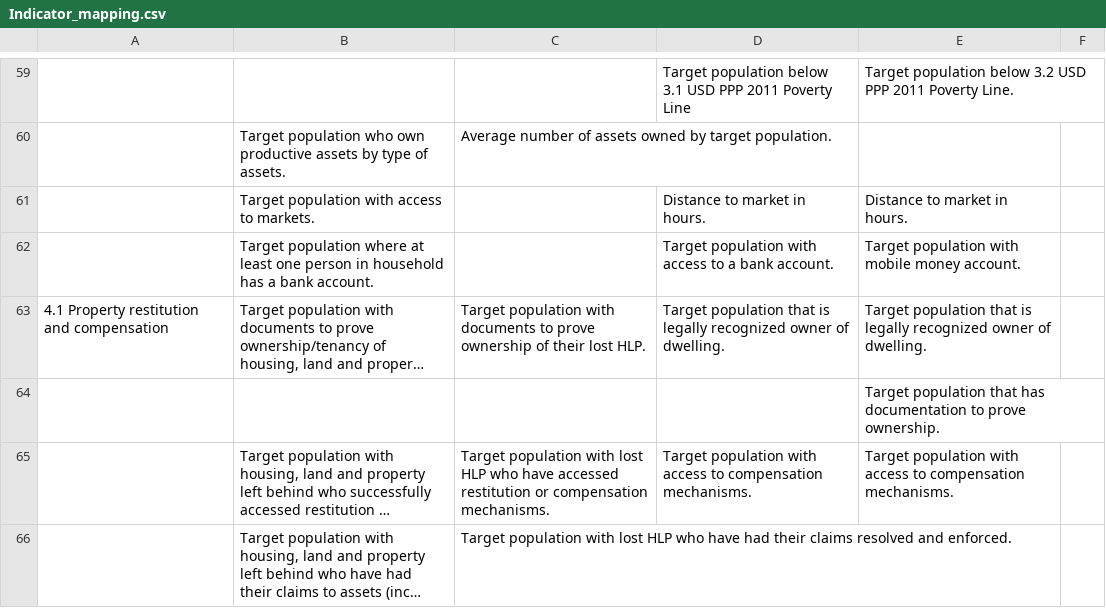
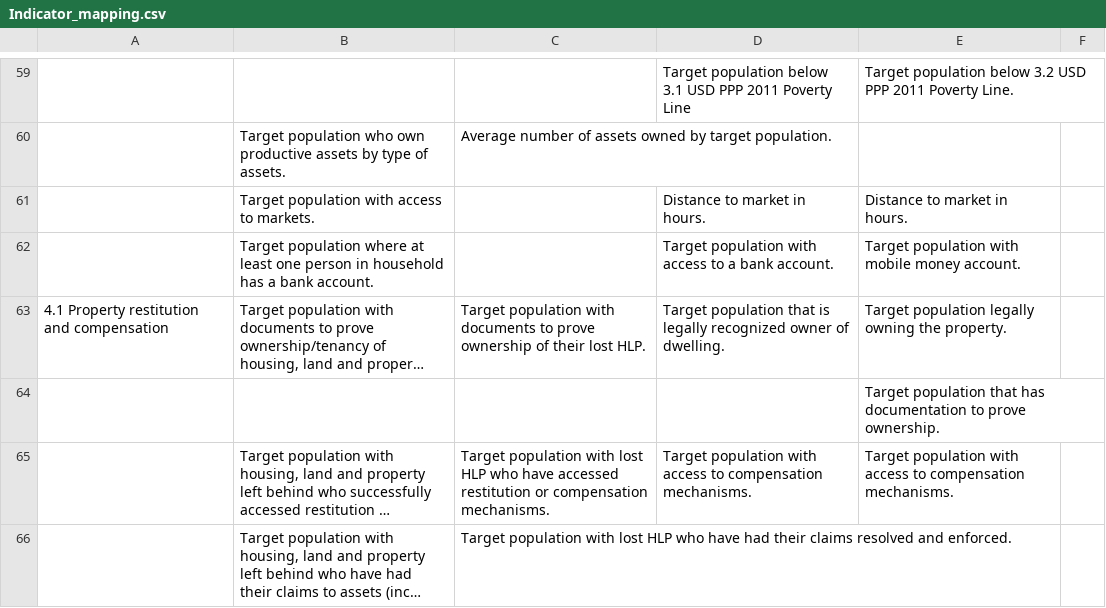
Before and after one commit to SigWeber/DurableSolutions_simulation, a CSV file: Indicator_mapping.csv, drawn as a sheet; only a part is shown, gaps mark what is left out; long unchanged cells end in …; the diff names each change by its address in the sheet, - before the commit and + after, or states it on an @@ line.

Commit message:
Updated Sudan mapping for HLP indicator

```diff
--- a/Indicator_mapping.csv
+++ b/Indicator_mapping.csv
-E63: Target population that is legally recognized owner of dwelling.
+E63: Target population legally owning the property.
```
